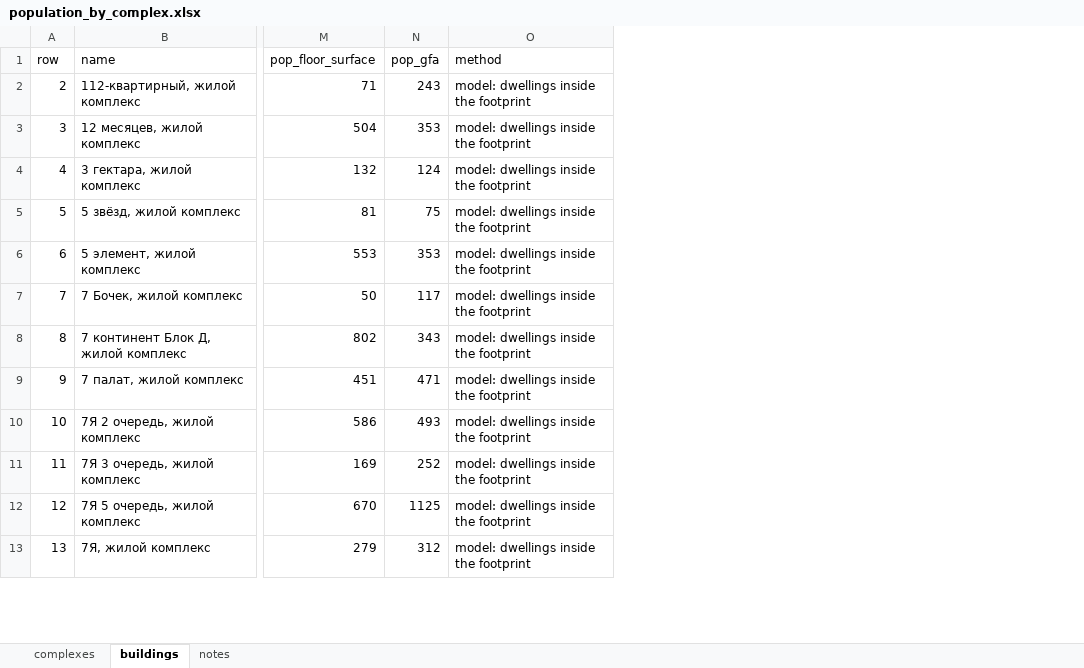
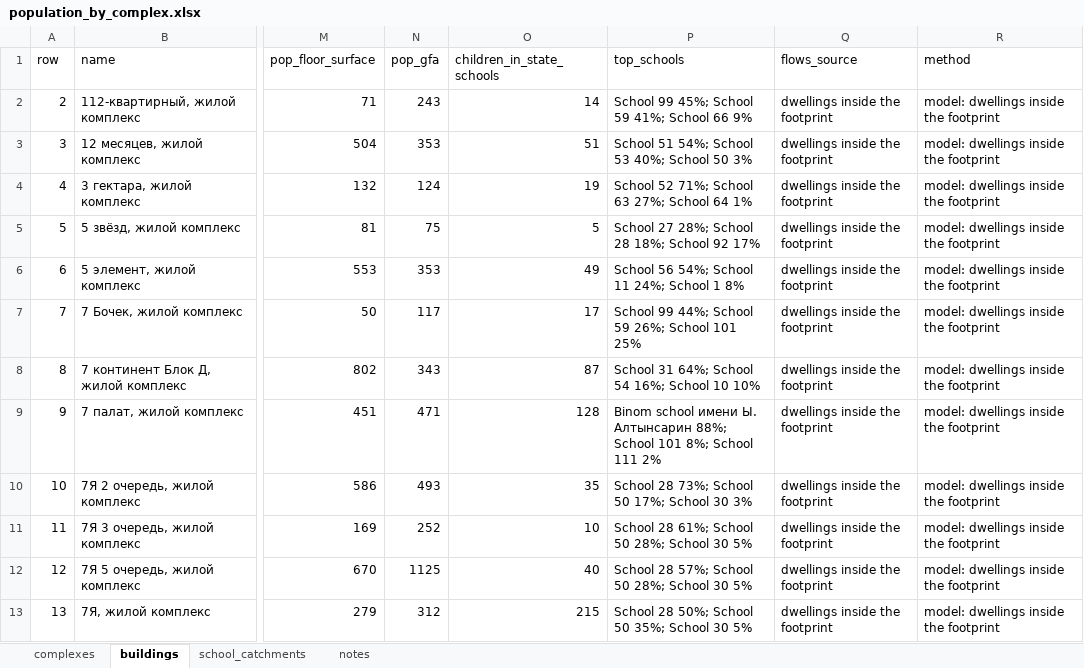
Before and after one commit to dataeclipse/astana-access, an Excel workbook: reports/population_by_complex.xlsx, sheet buildings, drawn as a sheet; only a part is shown, gaps mark what is left out; values as stored, in another font and other column widths than the file's, no borders; the diff names each change by its address in the sheet, - before the commit and + after, or states it on an @@ line.

Commit message:
Model which school the children of each dwelling and residential complex attend
Each state school draws its official enrolment from the children within walking
reach, with the decay of distance fitted to the official school territories. Add the
schools of every complex and the complexes of every school to the workbook, the
method and the result to the thesis, and seven tests.

```diff
--- a/reports/population_by_complex.xlsx (sheet buildings)
+++ b/reports/population_by_complex.xlsx (sheet buildings)
+sheet tab: school_catchments
+column O (children_in_state_schools), rows 2-13: 14 | 51 | 19 | 5 | 49 | 17 | 87 | 128 | 35 | 10 | 40 | 215
+column P (top_schools), rows 2-13: School 99 45%; School 59 41%; School 66 9% | School 51 54%; School 53 40%; School 50 3% | School 52 71%; School 63 27%; School 64 1% | School 27 28%; School 28 18%; School 92 17% | School 56 54%; School 11 24%; School 1 8% | School 99 44%; School 59 26%; School 101 25% | School 31 64%; School 54 16%; School 10 10% | Binom school имени Ы. Алтынсарин 88%; School 101 8%; School 111 2% | School 28 73%; School 50 17%; School 30 3% | School 28 61%; School 50 28%; School 30 5% | School 28 57%; School 50 28%; School 30 5% | School 28 50%; School 50 35%; School 30 5%
+column Q (flows_source), rows 2-13: all dwellings inside the footprint
```
Also changed, not shown: sheet complexes, sheet notes, 15 other files.
